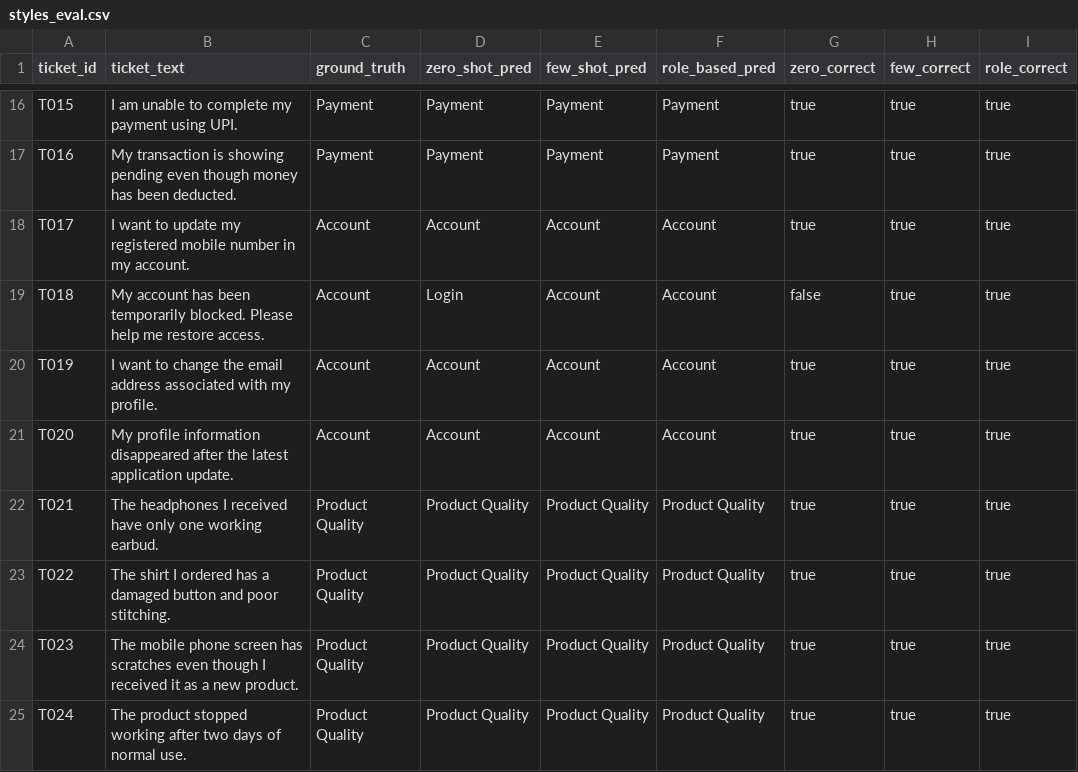
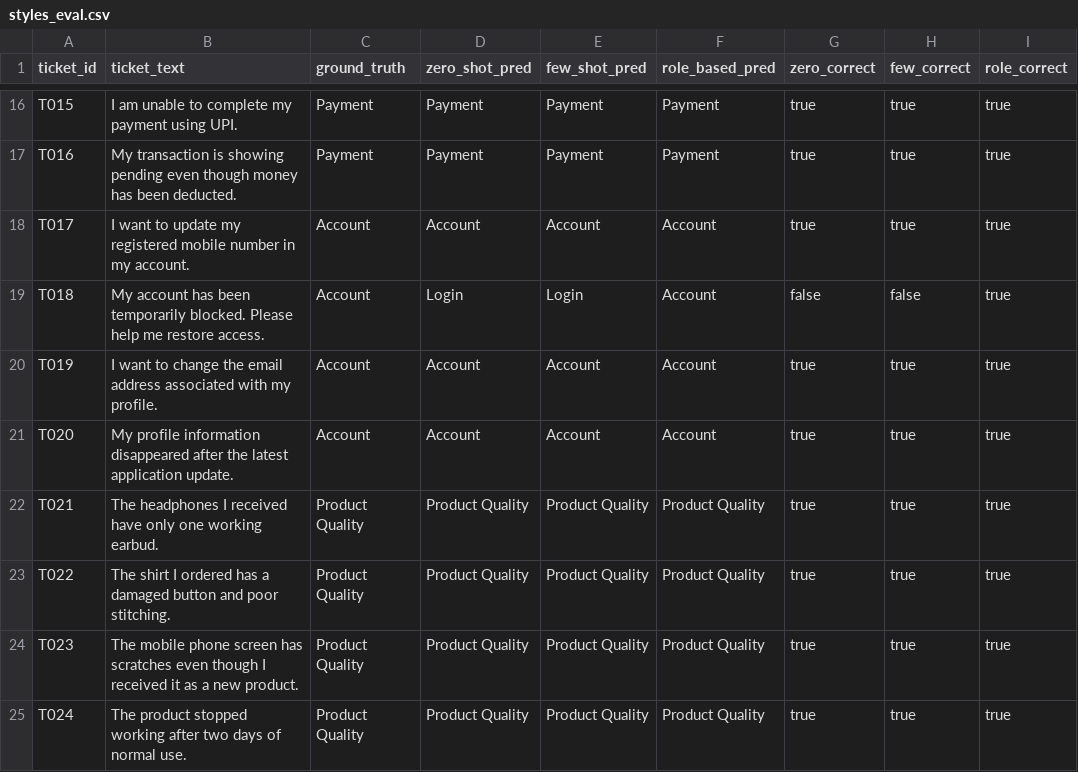
Before and after one commit to hariomkumar4572/Wohlig-Bootcamp, a CSV file: prompting/styles_eval.csv, drawn as a sheet; only a part is shown, gaps mark what is left out.

Commit message:
Complete applied prompt engineering tasks

```diff
--- a/prompting/styles_eval.csv
+++ b/prompting/styles_eval.csv
@@ -18,3 +18,3 @@ ticket_id,ticket_text,ground_truth,zero_shot_pred,few_shot_pred,role_based_pred,
 "T017","I want to update my registered mobile number in my account.","Account","Account","Account","Account","true","true","true"
-"T018","My account has been temporarily blocked. Please help me restore access.","Account","Login","Account","Account","false","true","true"
+"T018","My account has been temporarily blocked. Please help me restore access.","Account","Login","Login","Account","false","false","true"
 "T019","I want to change the email address associated with my profile.","Account","Account","Account","Account","true","true","true"
```
Also changed, not shown: 31 other files.
